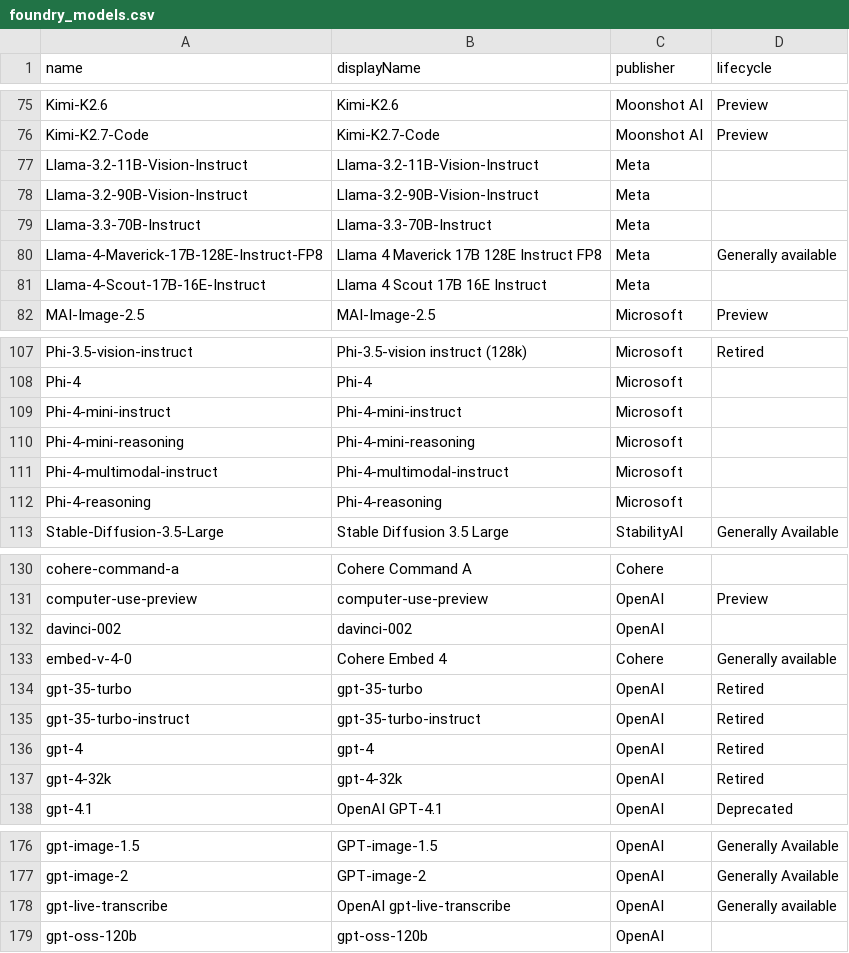
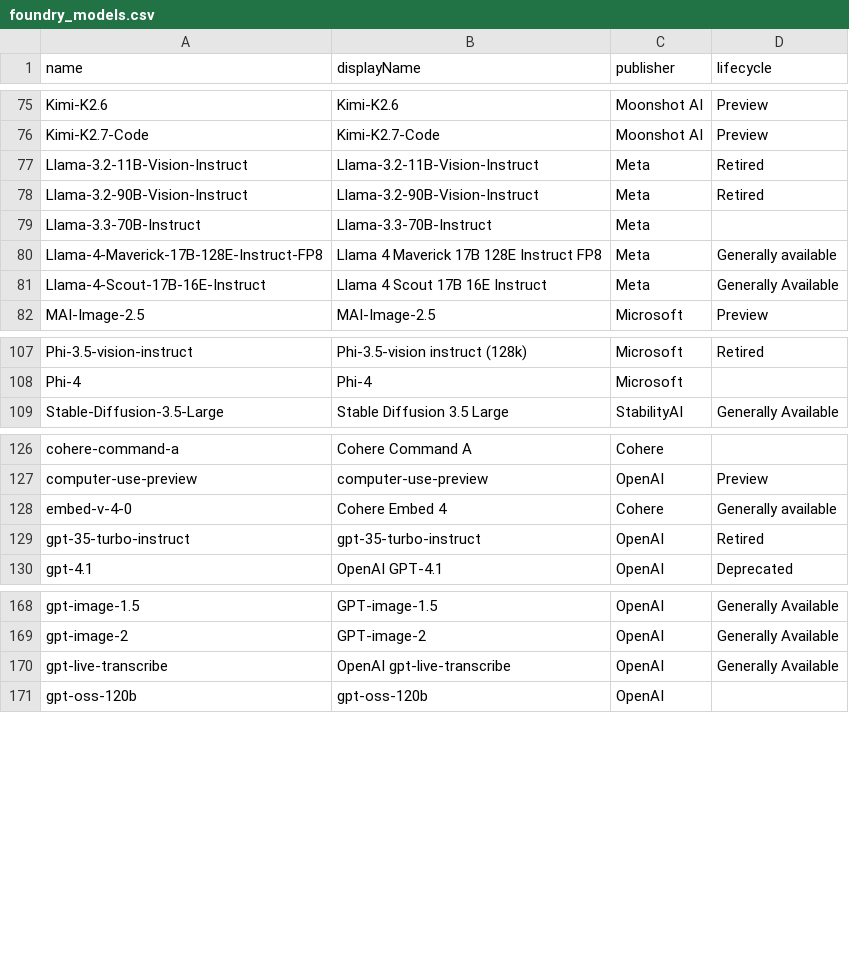
Before and after one commit to ws/model-availability, a CSV file: data/providers/azure/foundry_models.csv, drawn as a sheet; only a part is shown, gaps mark what is left out; the diff covers the shown part only.

```diff
--- a/data/providers/azure/foundry_models.csv
+++ b/data/providers/azure/foundry_models.csv
@@ -76,7 +76,7 @@ Kimi-K2.6,Kimi-K2.6,Moonshot AI,Preview
 Kimi-K2.7-Code,Kimi-K2.7-Code,Moonshot AI,Preview
-Llama-3.2-11B-Vision-Instruct,Llama-3.2-11B-Vision-Instruct,Meta,
-Llama-3.2-90B-Vision-Instruct,Llama-3.2-90B-Vision-Instruct,Meta,
+Llama-3.2-11B-Vision-Instruct,Llama-3.2-11B-Vision-Instruct,Meta,Retired
+Llama-3.2-90B-Vision-Instruct,Llama-3.2-90B-Vision-Instruct,Meta,Retired
 Llama-3.3-70B-Instruct,Llama-3.3-70B-Instruct,Meta,
 Llama-4-Maverick-17B-128E-Instruct-FP8,Llama 4 Maverick 17B 128E Instruct FP8,Meta,Generally available
-Llama-4-Scout-17B-16E-Instruct,Llama 4 Scout 17B 16E Instruct,Meta,
+Llama-4-Scout-17B-16E-Instruct,Llama 4 Scout 17B 16E Instruct,Meta,Generally Available
 MAI-Image-2.5,MAI-Image-2.5,Microsoft,Preview
@@ -108,6 +108,2 @@ Phi-3.5-vision-instruct,Phi-3.5-vision instruct (128k),Microsoft,Retired
 Phi-4,Phi-4,Microsoft,
-Phi-4-mini-instruct,Phi-4-mini-instruct,Microsoft,
-Phi-4-mini-reasoning,Phi-4-mini-reasoning,Microsoft,
-Phi-4-multimodal-instruct,Phi-4-multimodal-instruct,Microsoft,
-Phi-4-reasoning,Phi-4-reasoning,Microsoft,
 Stable-Diffusion-3.5-Large,Stable Diffusion 3.5 Large,StabilityAI,Generally Available
@@ -131,8 +127,4 @@ cohere-command-a,Cohere Command A,Cohere,
 computer-use-preview,computer-use-preview,OpenAI,Preview
-davinci-002,davinci-002,OpenAI,
 embed-v-4-0,Cohere Embed 4,Cohere,Generally available
-gpt-35-turbo,gpt-35-turbo,OpenAI,Retired
 gpt-35-turbo-instruct,gpt-35-turbo-instruct,OpenAI,Retired
-gpt-4,gpt-4,OpenAI,Retired
-gpt-4-32k,gpt-4-32k,OpenAI,Retired
 gpt-4.1,OpenAI GPT-4.1,OpenAI,Deprecated
@@ -177,3 +169,3 @@ gpt-image-1.5,GPT-image-1.5,OpenAI,Generally Available
 gpt-image-2,GPT-image-2,OpenAI,Generally Available
-gpt-live-transcribe,OpenAI gpt-live-transcribe,OpenAI,Generally available
+gpt-live-transcribe,OpenAI gpt-live-transcribe,OpenAI,Generally Available
 gpt-oss-120b,gpt-oss-120b,OpenAI,
```
Also changed, not shown: 1 edited cell elsewhere in this file, 1 other file.
